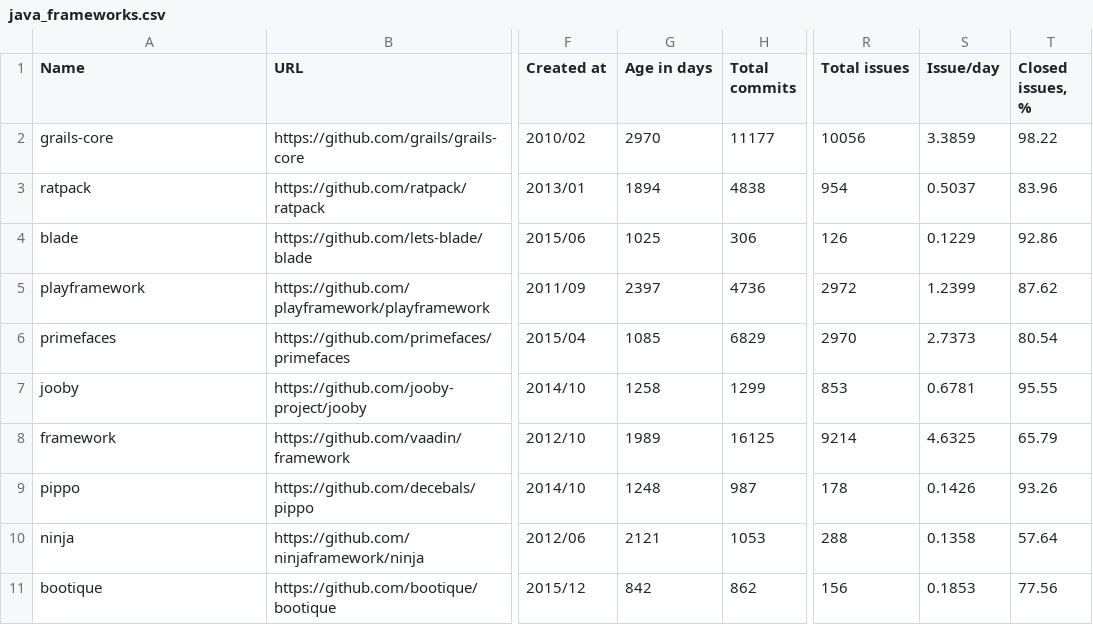
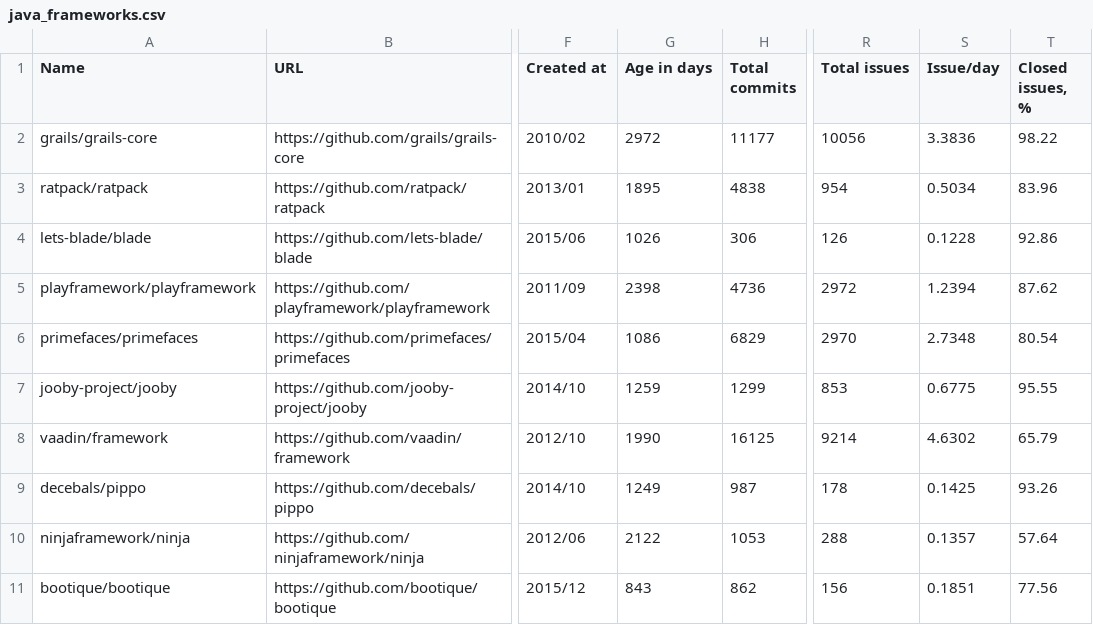
Before and after one commit to fedir/ghstat, a CSV file: stats/java_frameworks.csv, drawn as a sheet; only a part is shown, gaps mark what is left out; the diff names each change by its address in the sheet, - before the commit and + after, or states it on an @@ line.

```diff
--- a/stats/java_frameworks.csv
+++ b/stats/java_frameworks.csv
-A2 (Name): grails-core
+A2 (Name): grails/grails-core
-G2 (Age in days): 2970
+G2 (Age in days): 2972
-S2 (Issue/day): 3.3859
+S2 (Issue/day): 3.3836
-A3 (Name): ratpack
+A3 (Name): ratpack/ratpack
-G3 (Age in days): 1894
+G3 (Age in days): 1895
-S3 (Issue/day): 0.5037
+S3 (Issue/day): 0.5034
-A4 (Name): blade
+A4 (Name): lets-blade/blade
-G4 (Age in days): 1025
+G4 (Age in days): 1026
-S4 (Issue/day): 0.1229
+S4 (Issue/day): 0.1228
-A5 (Name): playframework
+A5 (Name): playframework/playframework
-G5 (Age in days): 2397
+G5 (Age in days): 2398
-S5 (Issue/day): 1.2399
+S5 (Issue/day): 1.2394
-A6 (Name): primefaces
+A6 (Name): primefaces/primefaces
-G6 (Age in days): 1085
+G6 (Age in days): 1086
-S6 (Issue/day): 2.7373
+S6 (Issue/day): 2.7348
-A7 (Name): jooby
+A7 (Name): jooby-project/jooby
-G7 (Age in days): 1258
+G7 (Age in days): 1259
-S7 (Issue/day): 0.6781
+S7 (Issue/day): 0.6775
-A8 (Name): framework
+A8 (Name): vaadin/framework
-G8 (Age in days): 1989
+G8 (Age in days): 1990
-S8 (Issue/day): 4.6325
+S8 (Issue/day): 4.6302
-A9 (Name): pippo
+A9 (Name): decebals/pippo
-G9 (Age in days): 1248
+G9 (Age in days): 1249
-S9 (Issue/day): 0.1426
+S9 (Issue/day): 0.1425
-A10 (Name): ninja
+A10 (Name): ninjaframework/ninja
-G10 (Age in days): 2121
+G10 (Age in days): 2122
-S10 (Issue/day): 0.1358
+S10 (Issue/day): 0.1357
-A11 (Name): bootique
+A11 (Name): bootique/bootique
-G11 (Age in days): 842
+G11 (Age in days): 843
-S11 (Issue/day): 0.1853
+S11 (Issue/day): 0.1851
```
Also changed, not shown: stats/all_frameworks.csv, stats/clojure_frameworks.csv, 10 other files.
